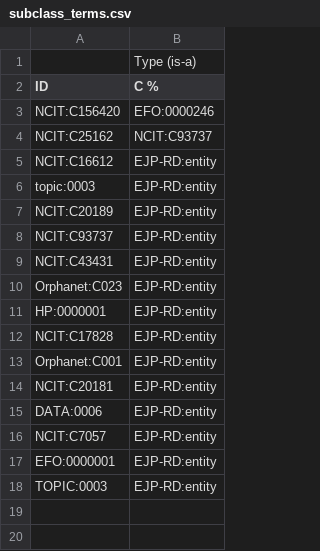
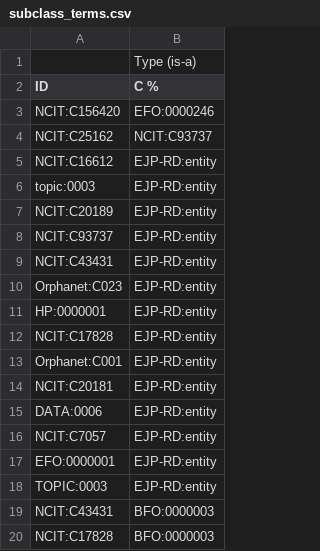
Before and after one commit to EBISPOT/EJP-Ontology, a CSV file: src/template/subclass_terms.csv, drawn as a sheet.

```diff
--- a/src/template/subclass_terms.csv
+++ b/src/template/subclass_terms.csv
@@ -18 +18,3 @@ EFO:0000001,EJP-RD:entity
 TOPIC:0003,EJP-RD:entity
+NCIT:C43431,BFO:0000003
+NCIT:C17828,BFO:0000003
```
Also changed, not shown: 11 other files.
